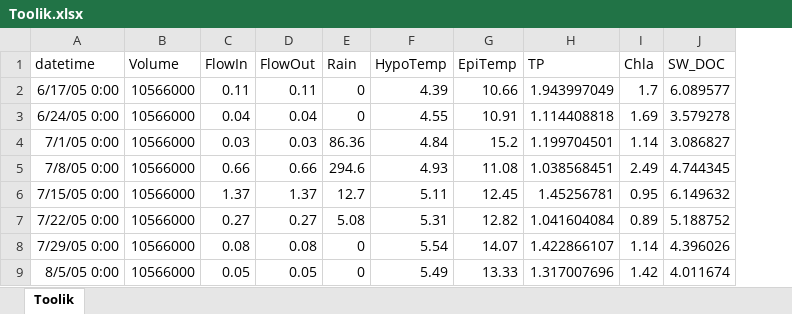
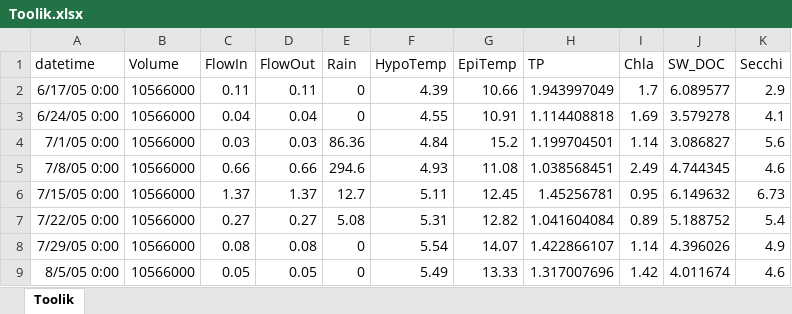
Before and after one commit to GLEON/SOS, an Excel workbook: ToolikLake/Toolik.xlsx, sheet Toolik, drawn as a sheet; only a part is shown; values as stored, in another font and other column widths than the file's, no borders; the diff names each change by its address in the sheet, - before the commit and + after, or states it on an @@ line.

Commit message:
Secchi added

```diff
--- a/ToolikLake/Toolik.xlsx (sheet Toolik)
+++ b/ToolikLake/Toolik.xlsx (sheet Toolik)
+column K (Secchi), rows 2-9: 2.9 | 4.1 | 5.6 | 4.6 | 6.73 | 5.4 | 4.9 | 4.6
```
Also changed, not shown: 2 other files.
